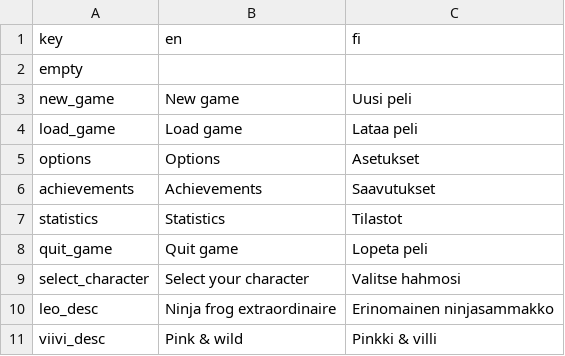
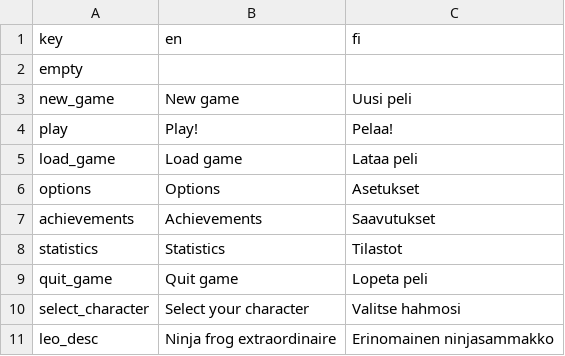
Before and after one commit to tanelirautio/platformer, a CSV file: Assets/Resources/localization.csv, drawn as a sheet; only a part is shown; the shorter side is filled out with more unchanged rows.

```diff
--- a/Assets/Resources/localization.csv
+++ b/Assets/Resources/localization.csv
@@ -3,2 +3,3 @@ empty,,,
 new_game,New game,Uusi peli,
+play,Play!,Pelaa!,
 load_game,Load game,Lataa peli,
```
Also changed, not shown: 12 other files.
